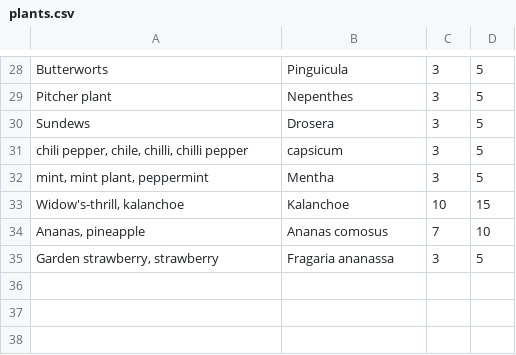
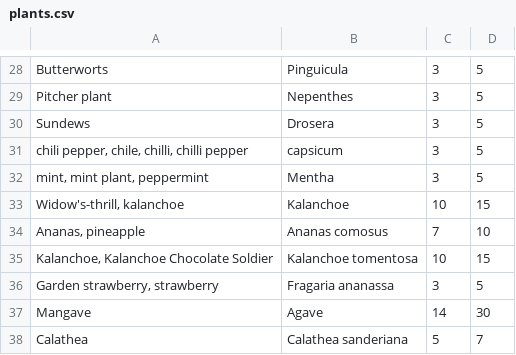
Before and after one commit to forrana/plant-helper, a CSV file: plants.csv, drawn as a sheet; only a part is shown, gaps mark what is left out; the diff names each change by its address in the sheet, - before the commit and + after, or states it on an @@ line.

Commit message:
Feature: Allow users to share plants temporarely
* refactor: move common query calls into static Plant functions

* feat: add many-to-many sharedWith table, use it to fetch owner ids which shared plants with you

* feat: GraphQL - allow to query plant owner

* feat: Plan Card - change border style for borrowed plants

* feat: Settings -> Shargin, allow user see, add and remove borrowers

* fix: add new plants to default db

```diff
--- a/plants.csv
+++ b/plants.csv
+row 35: Kalanchoe, Kalanchoe Chocolate Soldier | Kalanchoe tomentosa | 10 | 15
+row 37: Mangave | Agave | 14 | 30
+row 38: Calathea | Calathea sanderiana | 5 | 7
```
Also changed, not shown: 19 other files.
